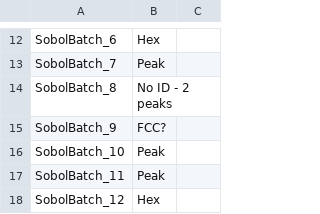
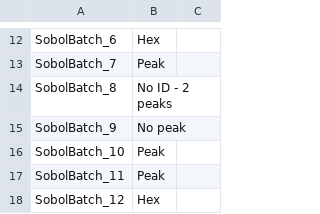
Before and after one commit to pozzo-research-group/silica-np-synthesis, a CSV file: APS_data_analysis/APS_sample_mesophase.csv, drawn as a sheet; only a part is shown, gaps mark what is left out; the diff names each change by its address in the sheet, - before the commit and + after, or states it on an @@ line.

Commit message:
aps data analysis upates

```diff
--- a/APS_data_analysis/APS_sample_mesophase.csv
+++ b/APS_data_analysis/APS_sample_mesophase.csv
-B15: FCC?
+B15: No peak
```
Also changed, not shown: 3 other files.
